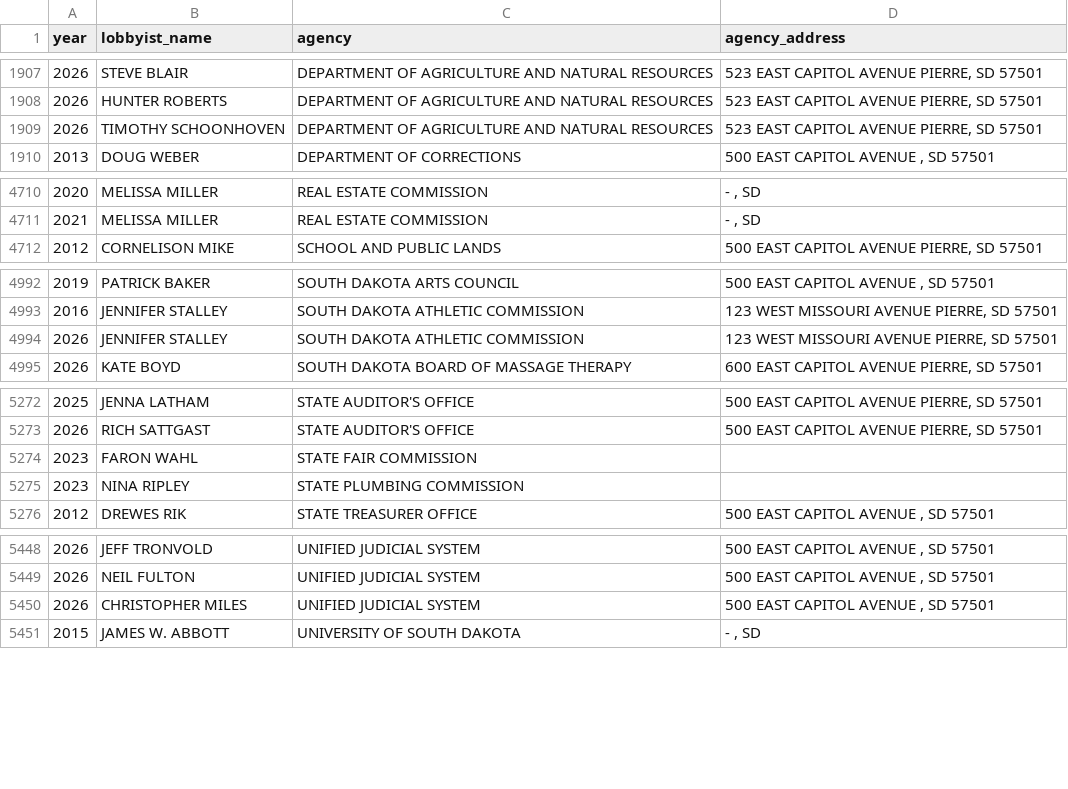
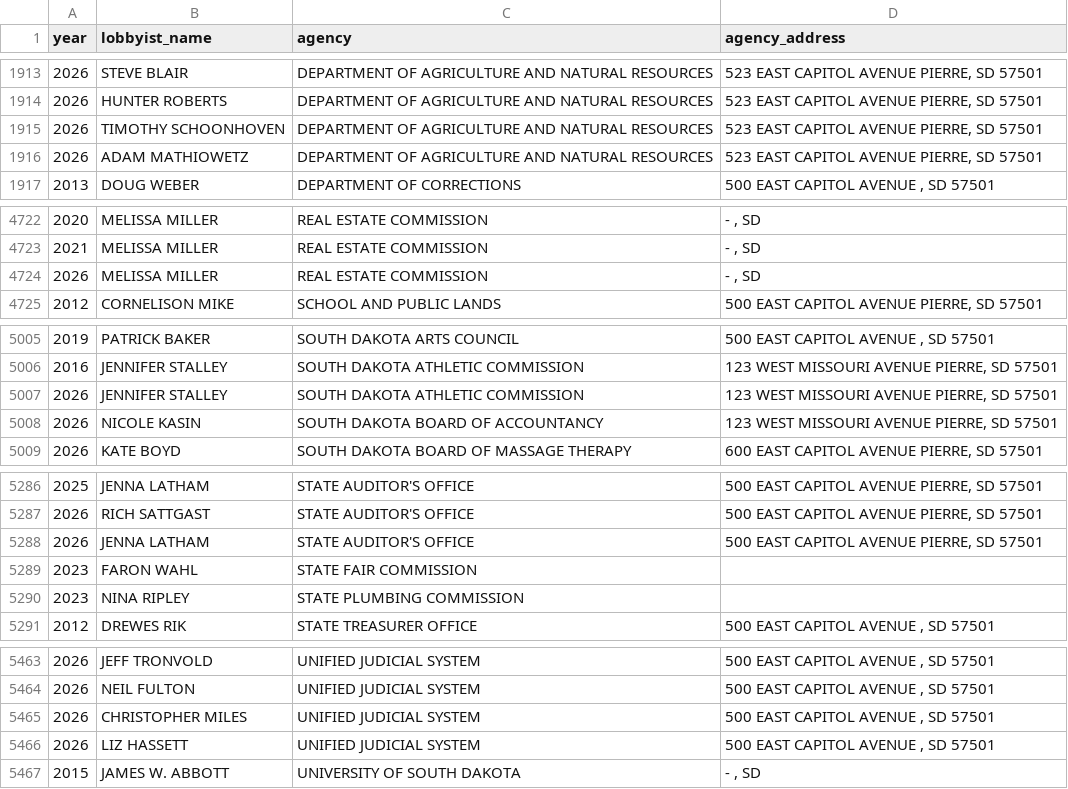
Before and after one commit to cjwinchester/south-dakota-lobbyists, a CSV file: public/south-dakota-lobbyists-public.csv, drawn as a sheet; only a part is shown, gaps mark what is left out; the diff covers the shown part only; the diff names each change by its address in the sheet, - before the commit and + after, or states it on an @@ line.

```diff
--- a/public/south-dakota-lobbyists-public.csv
+++ b/public/south-dakota-lobbyists-public.csv
+row 1916: 2026 | ADAM MATHIOWETZ | DEPARTMENT OF AGRICULTURE AND NATURAL RESOURCES | 523 EAST CAPITOL AVENUE PIERRE, SD 57501
+row 4724: 2026 | MELISSA MILLER | REAL ESTATE COMMISSION | - , SD
+row 5008: 2026 | NICOLE KASIN | SOUTH DAKOTA BOARD OF ACCOUNTANCY | 123 WEST MISSOURI AVENUE PIERRE, SD 57501
+row 5288: 2026 | JENNA LATHAM | STATE AUDITOR'S OFFICE | 500 EAST CAPITOL AVENUE PIERRE, SD 57501
+row 5466: 2026 | LIZ HASSETT | UNIFIED JUDICIAL SYSTEM | 500 EAST CAPITOL AVENUE , SD 57501
```
Also changed, not shown: 11 added rows elsewhere in this file, 6 other files.
